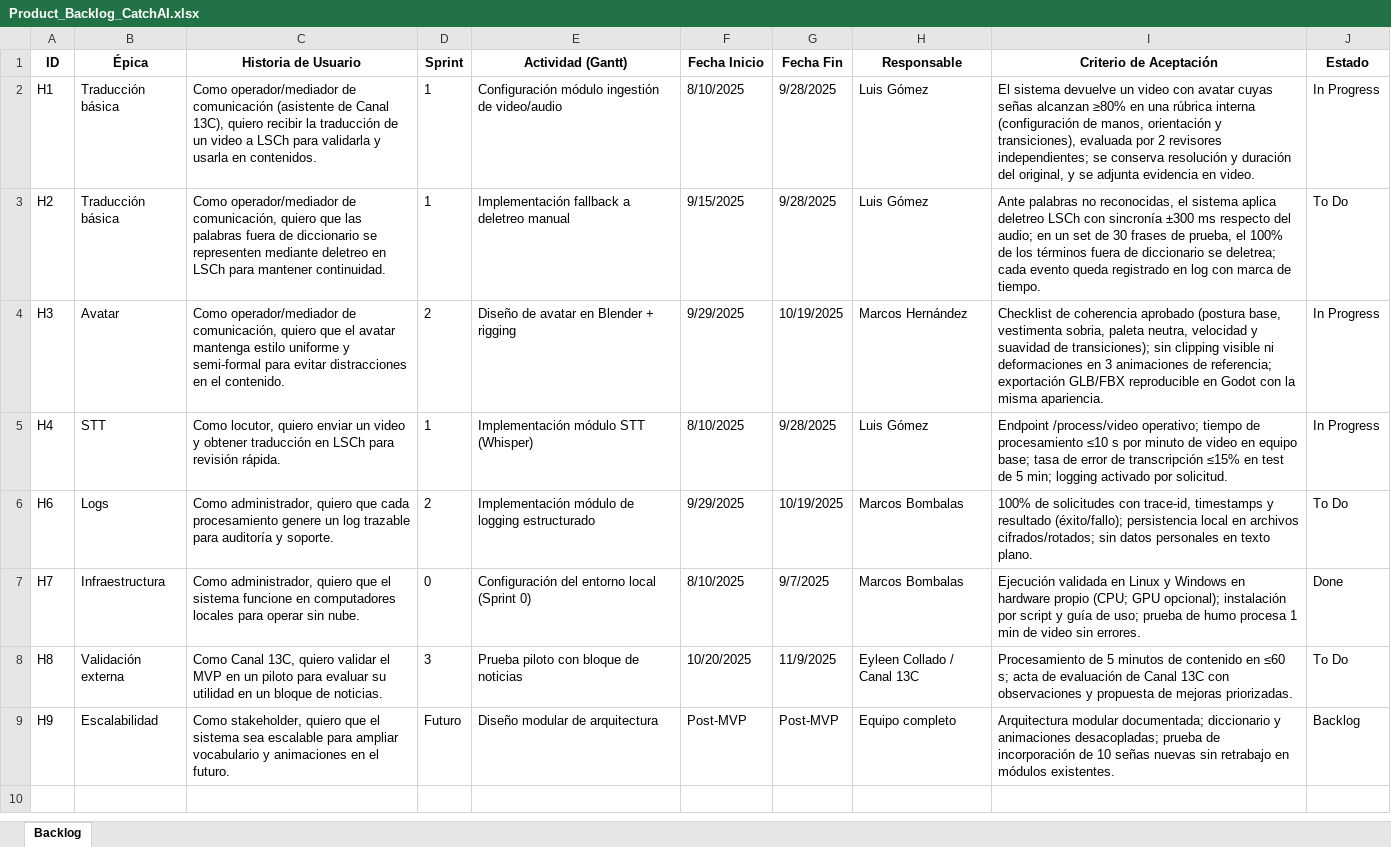
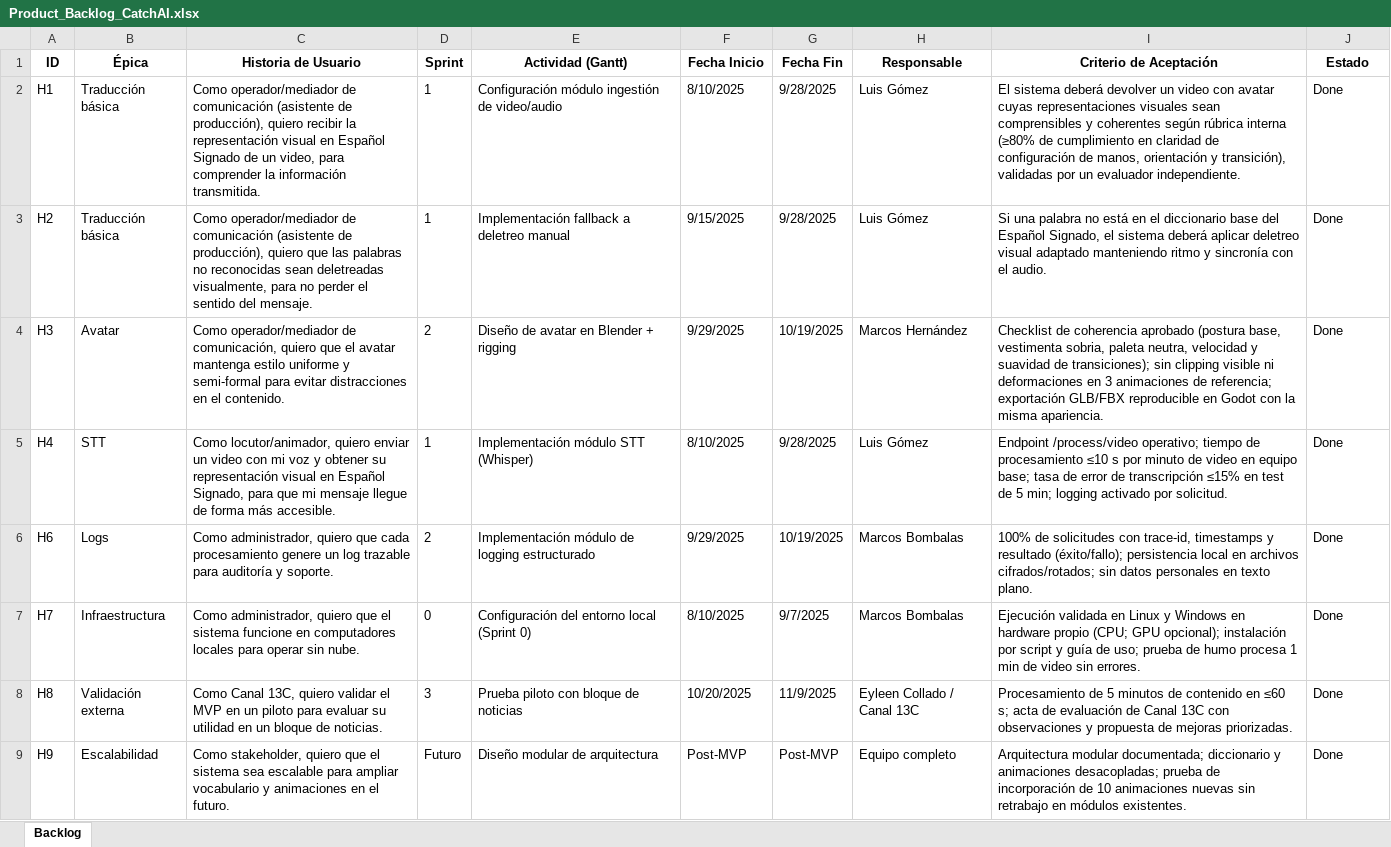
Before and after one commit to eypino/CatchAI, an Excel workbook: Otros documentos/Documentación/Product_Backlog_CatchAI.xlsx, sheet Backlog, drawn as a sheet; values as stored, in another font and other column widths than the file's, no borders; table styles not drawn; the diff names each change by its address in the sheet, - before the commit and + after, or states it on an @@ line.

```diff
--- a/Otros documentos/Documentación/Product_Backlog_CatchAI.xlsx (sheet Backlog)
+++ b/Otros documentos/Documentación/Product_Backlog_CatchAI.xlsx (sheet Backlog)
-C2 (Historia de Usuario): …(asistente de Canal 13C), quiero recibir la traducción de un video a LSCh para validarla y usarla en contenidos.
+C2 (Historia de Usuario): …(asistente de producción), quiero recibir la representación visual en Español Signado de un video, para comprender la información transmitida.
-I2 (Criterio de Aceptación): El sistema devuelve un video con avatar cuyas señas alcanzan ≥80% en una rúbrica interna (configuración de manos, orientación y transiciones), evaluada por 2 revisores independientes; se conserva resolución y duración del original, y se adjunta evidencia en video.
+I2 (Criterio de Aceptación): El sistema deberá devolver un video con avatar cuyas representaciones visuales sean comprensibles y coherentes según rúbrica interna (≥80% de cumplimiento en claridad de configuración de manos, orientación y transición), validadas por un evaluador independiente.
-J2 (Estado): In Progress
+J2 (Estado): Done
-C3 (Historia de Usuario): …operador/mediador de comunicación, quiero que las palabras fuera de diccionario se representen mediante deletreo en LSCh para mantener continuidad.
+C3 (Historia de Usuario): …operador/mediador de comunicación (asistente de producción), quiero que las palabras no reconocidas sean deletreadas visualmente, para no perder el sentido del mensaje.
-I3 (Criterio de Aceptación): Ante palabras no reconocidas, el sistema aplica deletreo LSCh con sincronía ±300 ms respecto del audio; en un set de 30 frases de prueba, el 100% de los términos fuera de diccionario se deletrea; cada evento queda registrado en log con marca de tiempo.
+I3 (Criterio de Aceptación): Si una palabra no está en el diccionario base del Español Signado, el sistema deberá aplicar deletreo visual adaptado manteniendo ritmo y sincronía con el audio.
-J3 (Estado): To Do
+J3 (Estado): Done
-J4:J5 (Estado): In Progress
+J4:J5 (Estado): Done
-C5 (Historia de Usuario): Como locutor, quiero enviar un video y obtener traducción en LSCh para revisión rápida.
+C5 (Historia de Usuario): Como locutor/animador, quiero enviar un video con mi voz y obtener su representación visual en Español Signado, para que mi mensaje llegue de forma más accesible.
-J6 (Estado): To Do
+J6 (Estado): Done
-J8 (Estado): To Do
+J8 (Estado): Done
-I9 (Criterio de Aceptación): …de 10 señas nuevas sin…
+I9 (Criterio de Aceptación): …de 10 animaciones nuevas sin…
-J9 (Estado): Backlog
+J9 (Estado): Done
```
Also changed, not shown: Otros documentos/Documentación/Escenarios de Calidad y resumen de casos de uso.xlsx, Otros documentos/Documentación/Historias_Usuario_CatchAI.xlsx, 14 other files.
